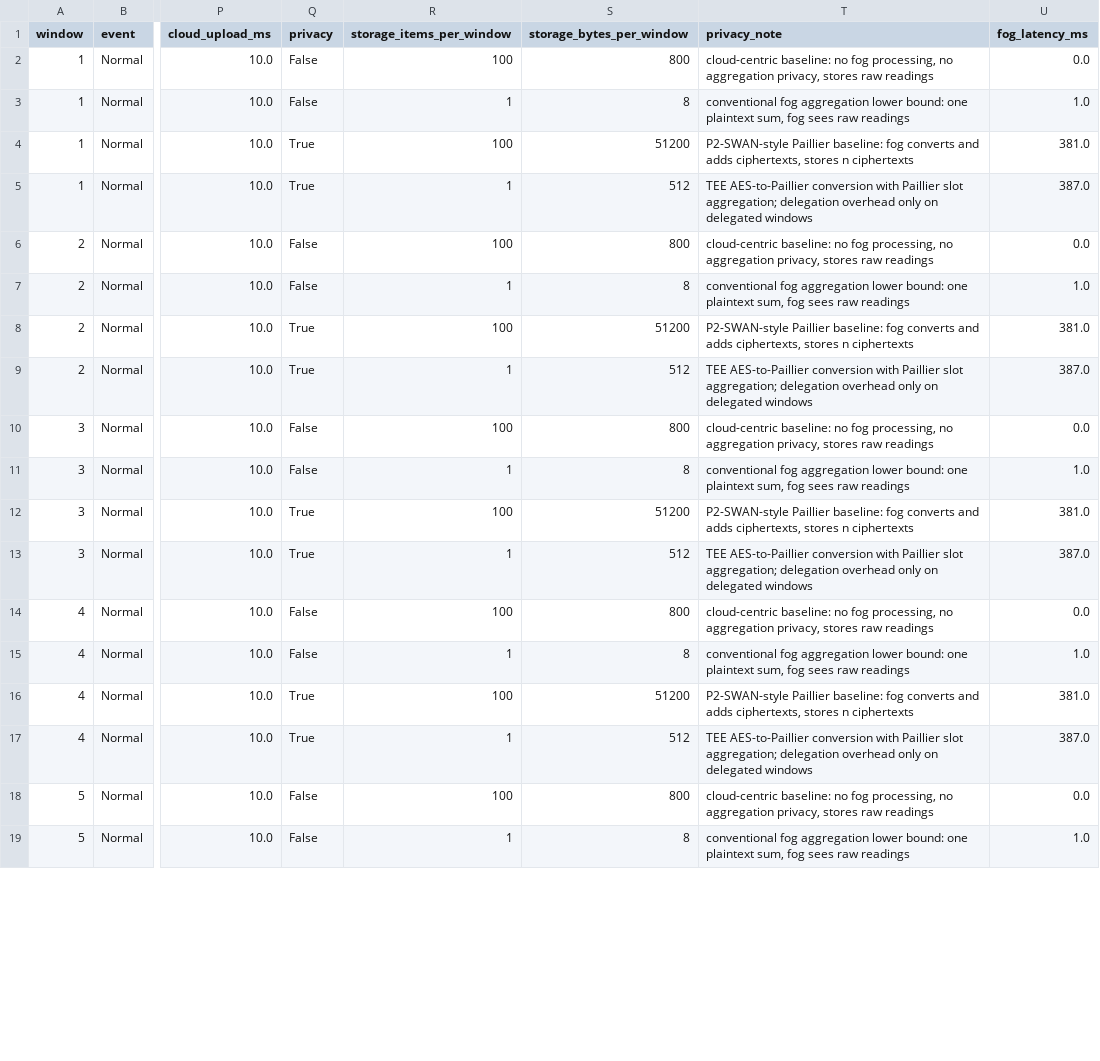
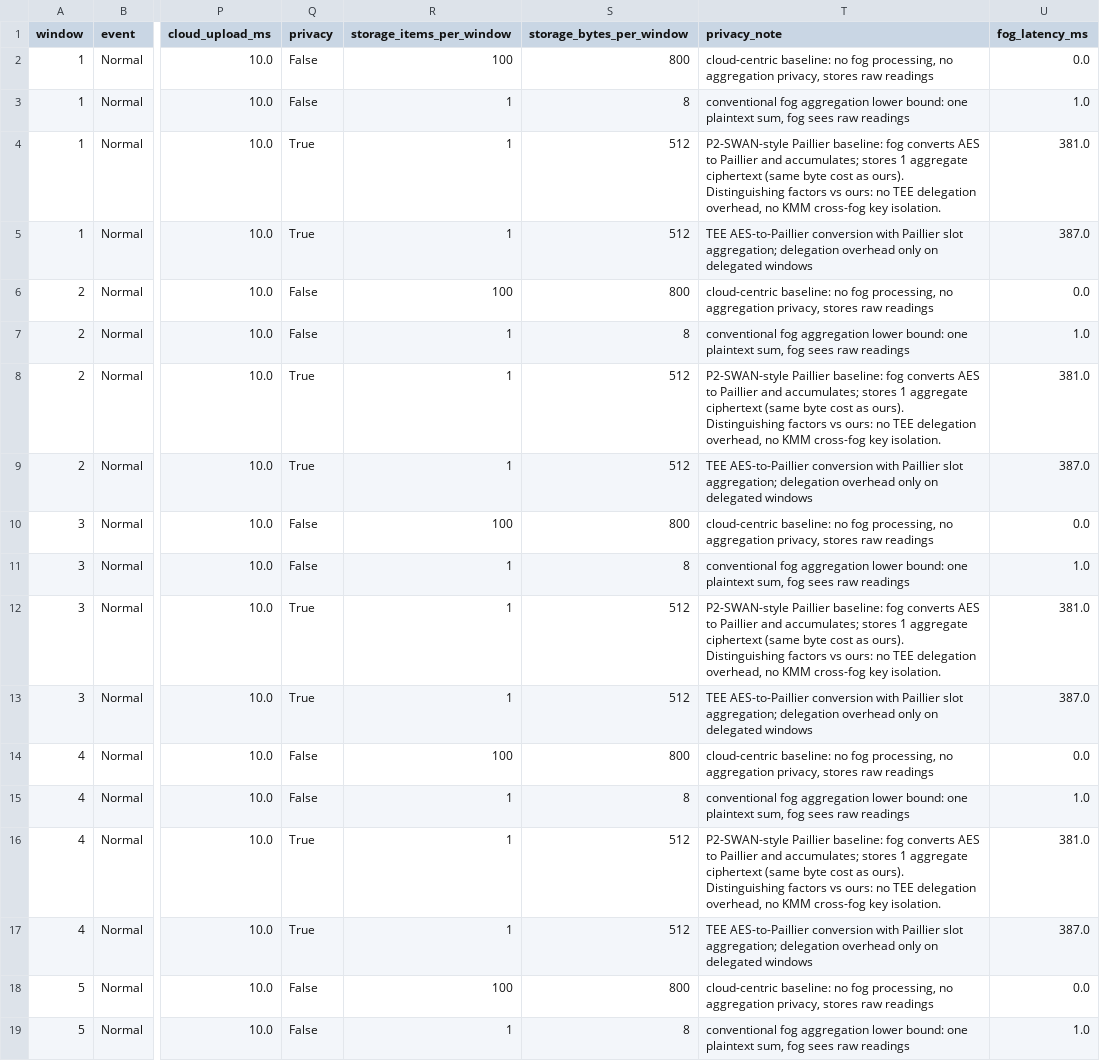
Before and after one commit to chxrbh/iiot_simulation_p1_complete, a CSV file: results/e7_pipeline_latency.csv, drawn as a sheet; only a part is shown, gaps mark what is left out; the diff covers the shown part only; the diff names each change by its address in the sheet, - before the commit and + after, or states it on an @@ line.

Commit message:
fixing red flag and updated the result except from e3

```diff
--- a/results/e7_pipeline_latency.csv
+++ b/results/e7_pipeline_latency.csv
-R4 (storage_items_per_window): 100
+R4 (storage_items_per_window): 1
-S4 (storage_bytes_per_window): 51200
+S4 (storage_bytes_per_window): 512
-T4 (privacy_note): …fog converts and adds ciphertexts, stores n ciphertexts
+T4 (privacy_note): …fog converts AES to Paillier and accumulates; stores 1 aggregate ciphertext (same byte cost as ours). Distinguishing factors vs ours: no TEE delegation overhead, no KMM cross-fog key isolation.
-R8 (storage_items_per_window): 100
+R8 (storage_items_per_window): 1
-S8 (storage_bytes_per_window): 51200
+S8 (storage_bytes_per_window): 512
-T8 (privacy_note): …fog converts and adds ciphertexts, stores n ciphertexts
+T8 (privacy_note): …fog converts AES to Paillier and accumulates; stores 1 aggregate ciphertext (same byte cost as ours). Distinguishing factors vs ours: no TEE delegation overhead, no KMM cross-fog key isolation.
-R12 (storage_items_per_window): 100
+R12 (storage_items_per_window): 1
-S12 (storage_bytes_per_window): 51200
+S12 (storage_bytes_per_window): 512
-T12 (privacy_note): …fog converts and adds ciphertexts, stores n ciphertexts
+T12 (privacy_note): …fog converts AES to Paillier and accumulates; stores 1 aggregate ciphertext (same byte cost as ours). Distinguishing factors vs ours: no TEE delegation overhead, no KMM cross-fog key isolation.
-R16 (storage_items_per_window): 100
+R16 (storage_items_per_window): 1
-S16 (storage_bytes_per_window): 51200
+S16 (storage_bytes_per_window): 512
-T16 (privacy_note): …fog converts and adds ciphertexts, stores n ciphertexts
+T16 (privacy_note): …fog converts AES to Paillier and accumulates; stores 1 aggregate ciphertext (same byte cost as ours). Distinguishing factors vs ours: no TEE delegation overhead, no KMM cross-fog key isolation.
```
Also changed, not shown: 48 edited cells elsewhere in this file, results/e5_capacity_score.csv, results/e5_capacity_score_runs.csv, 50 other files.
